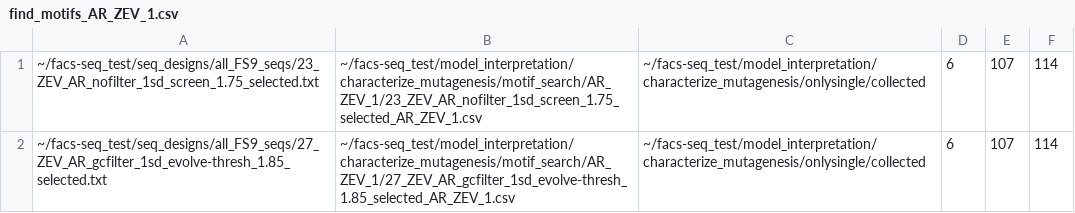
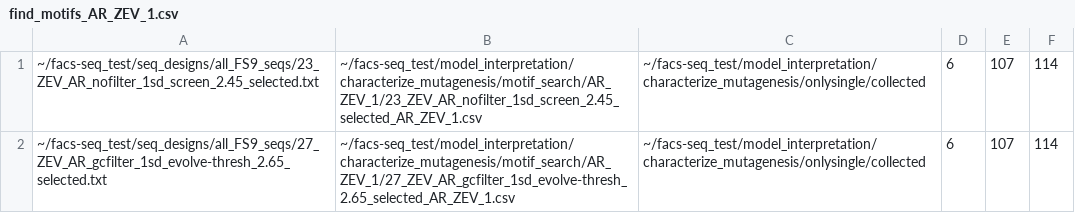
Before and after one commit to smolkelab/promoter_design, a CSV file: model_interpretation/find_motifs_AR_ZEV_1.csv, drawn as a sheet.

```diff
--- a/model_interpretation/find_motifs_AR_ZEV_1.csv
+++ b/model_interpretation/find_motifs_AR_ZEV_1.csv
@@ -1,2 +1,2 @@
-~/facs-seq_test/seq_designs/all_FS9_seqs/23_ZEV_AR_nofilter_1sd_screen_1.75_selected.txt,~/facs-seq_test/model_interpretation/characterize_mutagenesis/motif_search/AR_ZEV_1/23_ZEV_AR_nofilter_1sd_screen_1.75_selected_AR_ZEV_1.csv,~/facs-seq_test/model_interpretation/characterize_mutagenesis/onlysingle/collected,6,107,114
-~/facs-seq_test/seq_designs/all_FS9_seqs/27_ZEV_AR_gcfilter_1sd_evolve-thresh_1.85_selected.txt,~/facs-seq_test/model_interpretation/characterize_mutagenesis/motif_search/AR_ZEV_1/27_ZEV_AR_gcfilter_1sd_evolve-thresh_1.85_selected_AR_ZEV_1.csv,~/facs-seq_test/model_interpretation/characterize_mutagenesis/onlysingle/collected,6,107,114
+~/facs-seq_test/seq_designs/all_FS9_seqs/23_ZEV_AR_nofilter_1sd_screen_2.45_selected.txt,~/facs-seq_test/model_interpretation/characterize_mutagenesis/motif_search/AR_ZEV_1/23_ZEV_AR_nofilter_1sd_screen_2.45_selected_AR_ZEV_1.csv,~/facs-seq_test/model_interpretation/characterize_mutagenesis/onlysingle/collected,6,107,114
+~/facs-seq_test/seq_designs/all_FS9_seqs/27_ZEV_AR_gcfilter_1sd_evolve-thresh_2.65_selected.txt,~/facs-seq_test/model_interpretation/characterize_mutagenesis/motif_search/AR_ZEV_1/27_ZEV_AR_gcfilter_1sd_evolve-thresh_2.65_selected_AR_ZEV_1.csv,~/facs-seq_test/model_interpretation/characterize_mutagenesis/onlysingle/collected,6,107,114
```
Also changed, not shown: model_interpretation/characterize_multiple_seqs.csv, model_interpretation/characterize_multiple_seqs_onlysingle.csv, 4 other files.
